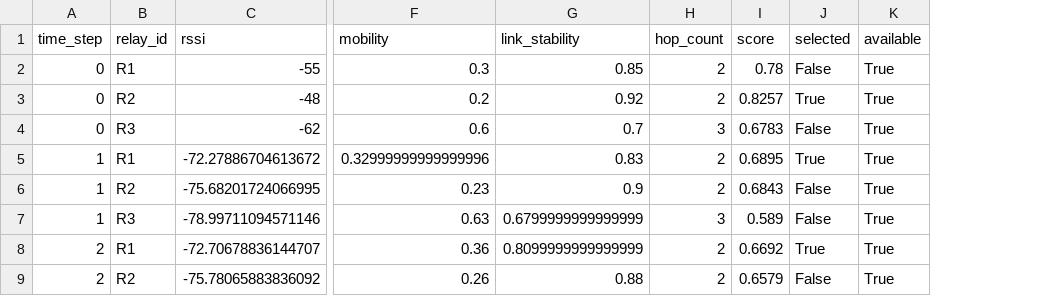
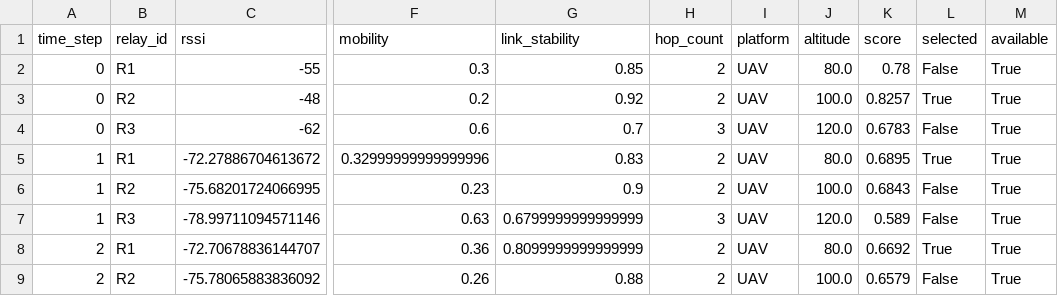
Before and after one commit to ShreyaVispute021/RelayNet, a CSV file: data/relaynet_simulation.csv, drawn as a sheet; only a part is shown, gaps mark what is left out; the diff names each change by its address in the sheet, - before the commit and + after, or states it on an @@ line.

```diff
--- a/data/relaynet_simulation.csv
+++ b/data/relaynet_simulation.csv
+column I (platform), rows 2-9: all UAV
+column J (altitude), rows 2-9: 80.0 | 100.0 | 120.0 | 80.0 | 100.0 | 120.0 | 80.0 | 100.0
```
Also changed, not shown: results/relaynet_knowledge_graph.csv.
